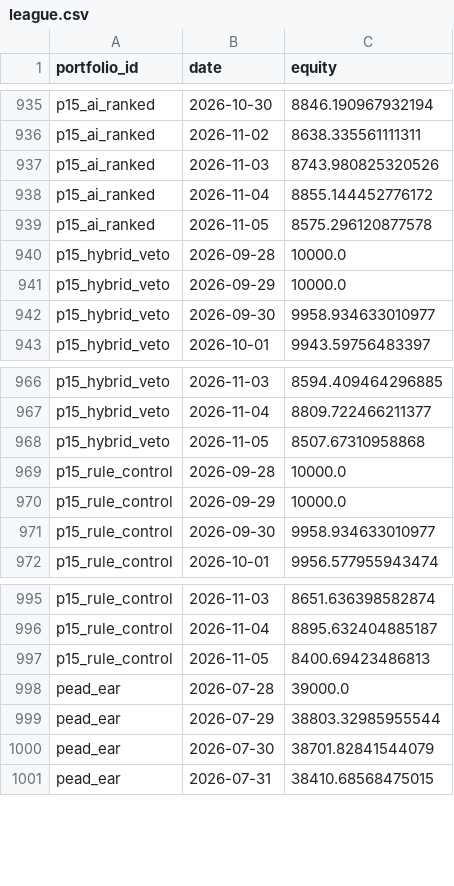
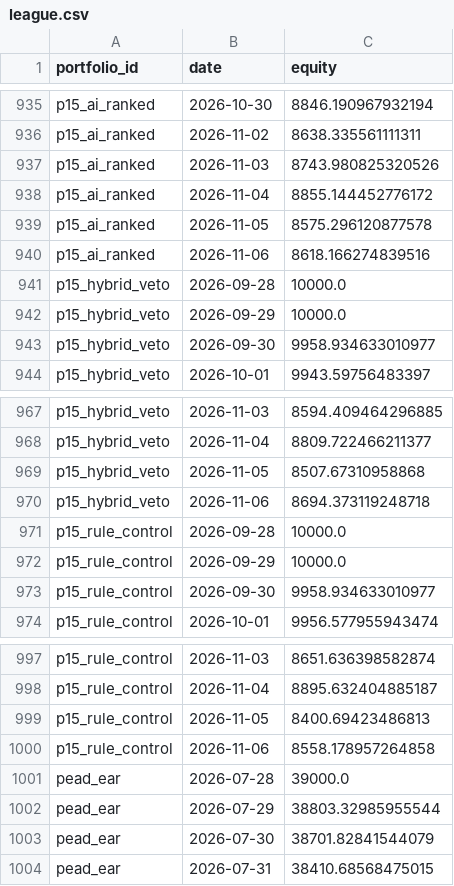
Before and after one commit to ong6/trading-engine, a CSV file: data/reports/league.csv, drawn as a sheet; only a part is shown, gaps mark what is left out.

Commit message:
run_p15_scoring: 2026-11-07 (7 data files)

```diff
--- a/data/reports/league.csv
+++ b/data/reports/league.csv
@@ -939,2 +939,3 @@ p15_ai_ranked,2026-11-04,8855.144452776172
 p15_ai_ranked,2026-11-05,8575.296120877578
+p15_ai_ranked,2026-11-06,8618.166274839516
 p15_hybrid_veto,2026-09-28,10000.0
@@ -968,2 +969,3 @@ p15_hybrid_veto,2026-11-04,8809.722466211377
 p15_hybrid_veto,2026-11-05,8507.67310958868
+p15_hybrid_veto,2026-11-06,8694.373119248718
 p15_rule_control,2026-09-28,10000.0
@@ -997,2 +999,3 @@ p15_rule_control,2026-11-04,8895.632404885187
 p15_rule_control,2026-11-05,8400.69423486813
+p15_rule_control,2026-11-06,8558.178957264858
 pead_ear,2026-07-28,39000.0
```
Also changed, not shown: 6 other files.
